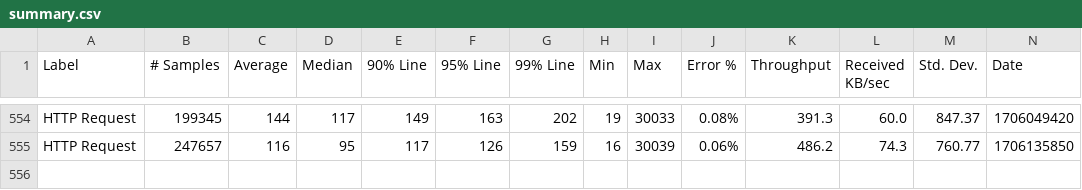
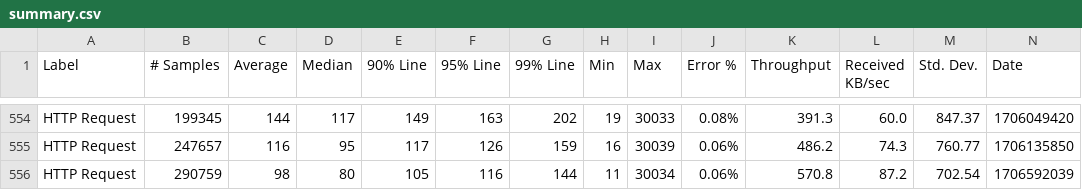
Before and after one commit to ballerina-platform/module-ballerinax-mysql, a CSV file: load-tests/insert/results/summary.csv, drawn as a sheet; only a part is shown, gaps mark what is left out; rows hold the shown columns only; the diff names each change by its address in the sheet, - before the commit and + after, or states it on an @@ line.

Commit message:
Update insert test results on Tue Jan 30 05:53:00 UTC 2024

```diff
--- a/load-tests/insert/results/summary.csv
+++ b/load-tests/insert/results/summary.csv
+row 556: HTTP Request | 290759 | 98 | 80 | 105 | 116 | 144 | 11 | 30034 | 0.06% | 570.8 | 87.2 | 702.54 | 1706592039
```
